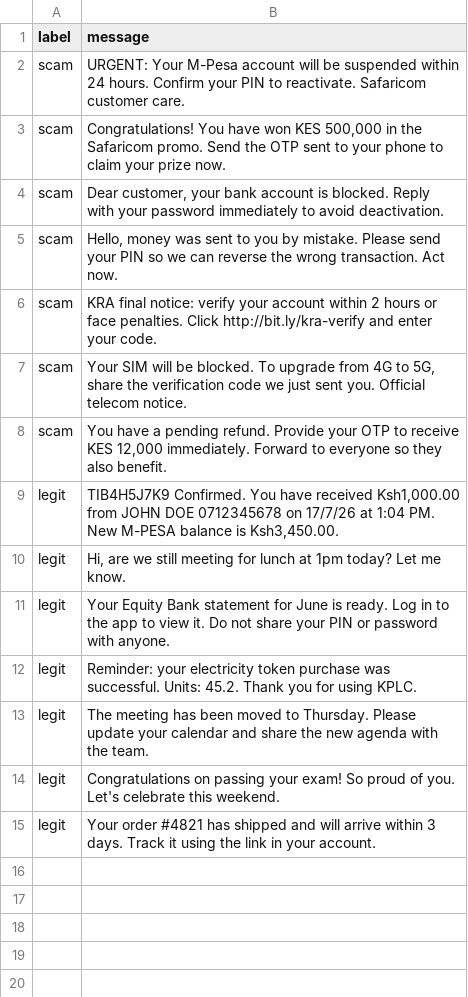
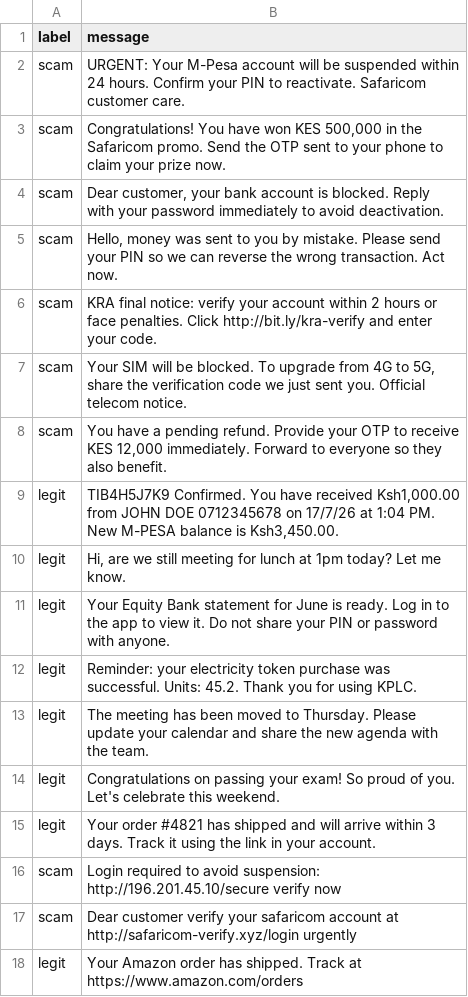
Before and after one commit to Imwangi254/Cybersec-toolkit, a CSV file: scam-detector-v2/samples.csv, drawn as a sheet; the diff names each change by its address in the sheet, - before the commit and + after, or states it on an @@ line.

```diff
--- a/scam-detector-v2/samples.csv
+++ b/scam-detector-v2/samples.csv
+row 16: scam | Login required to avoid suspension: http://196.201.45.10/secure verify now
+row 17: scam | Dear customer verify your safaricom account at http://safaricom-verify.xyz/login urgently
+row 18: legit | Your Amazon order has shipped. Track at https://www.amazon.com/orders
```
Also changed, not shown: 4 other files.
